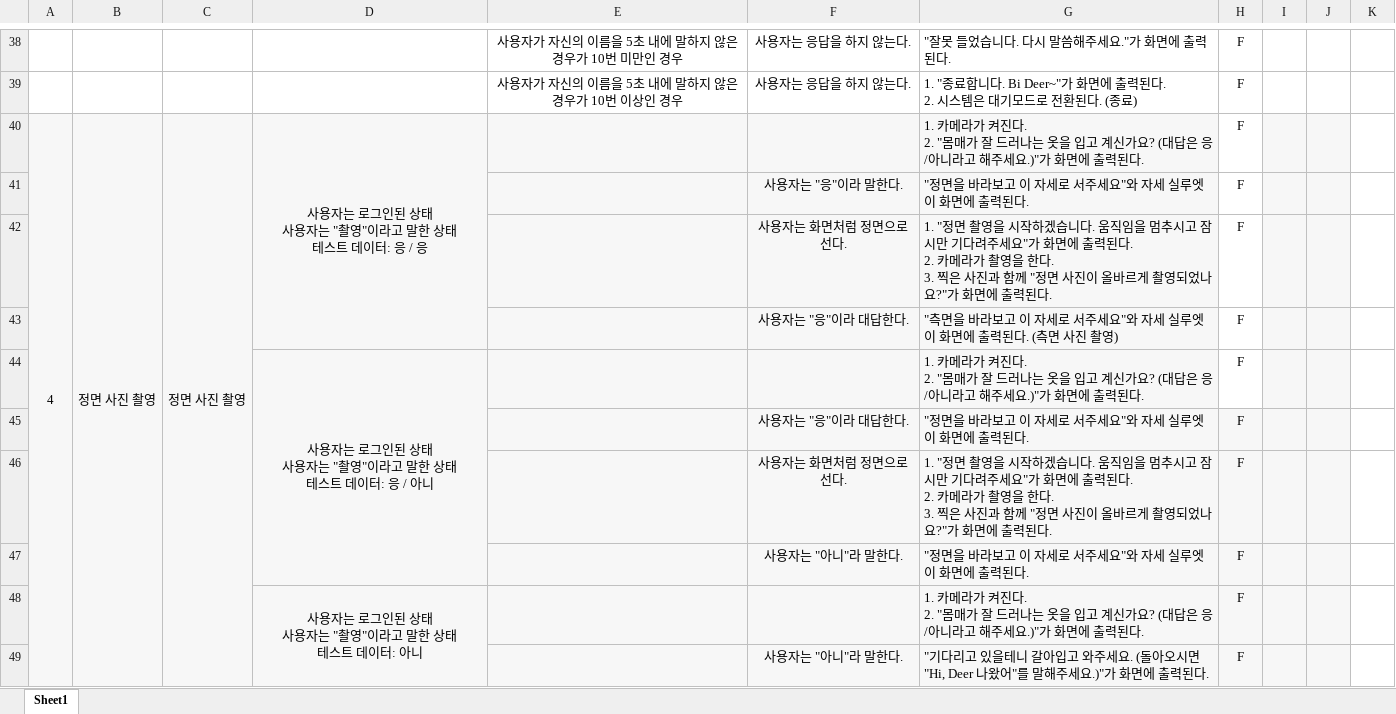
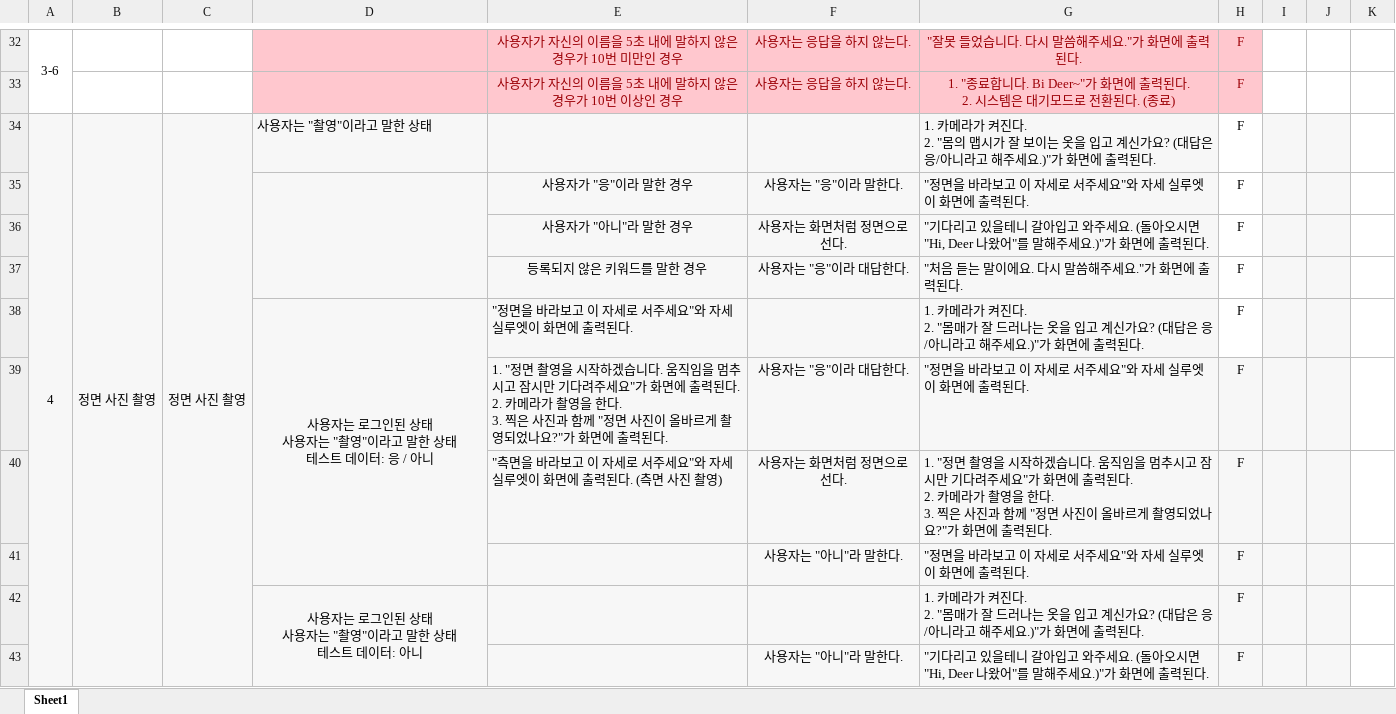
Before and after one commit to leejuye/CapstoneDesign_ideer, an Excel workbook: 발표자료/11주차/testcase_양식수정_초본.xlsm, sheet Sheet1, drawn as a sheet; only a part is shown, gaps mark what is left out; values as stored, in another font and other column widths than the file's, no borders; removed rows and columns are numbered as before the commit, all else as after; ↵ is a line break in a cell; the diff covers the shown part only; the diff names each change by its address in the sheet, - before the commit and + after, or states it on an @@ line.

```diff
--- a/발표자료/11주차/testcase_양식수정_초본.xlsm (sheet Sheet1)
+++ b/발표자료/11주차/testcase_양식수정_초본.xlsm (sheet Sheet1)
@@ column A renumbered between rows 3 and 32 @@
+A32:A33 merged
-D32:H33 fill: none
+D32:H33 fill: #FFC7CE
-E32:H33 text colour: black
+E32:H33 text colour: #9C0006
-G32:G33 alignment: left
+G32:G33 alignment: center
-D34: 사용자는 로그인된 상태 ↵ 사용자는 "촬영"이라고 말한 상태 ↵ 테스트 데이터: 응 / 응
+D34: 사용자는 "촬영"이라고 말한 상태
-D34 alignment: center
+D34 alignment: left
-D40:D43 merged
-G34: …. ↵ 2. "몸매가 잘 드러나는 옷을…
+G34: …. ↵ 2. "몸의 맵시가 잘 보이는 옷을…
+D35:D37 merged
-E35: (empty)
+E35: 사용자가 "응"이라 말한 경우
-E36: (empty)
+E36: 사용자가 "아니"라 말한 경우
-G36: 1. "정면 촬영을 시작하겠습니다. 움직임을 멈추시고 잠시만 기다려주세요"가 화면에 출력된다. ↵ 2. 카메라가 촬영을 한다. ↵ 3. 찍은 사진과 함께 "정면 사진이 올바르게 촬영되었나요?"가 화면…
+G36: "기다리고 있을테니 갈아입고 와주세요. (돌아오시면 "Hi, Deer 나왔어"를 말해주세요.)"가 화면…
-E37: (empty)
+E37: 등록되지 않은 키워드를 말한 경우
-G37: "측면을 바라보고 이 자세로 서주세요"와 자세 실루엣이 화면에 출력된다. (측면 사진 촬영)
+G37: "처음 듣는 말이에요. 다시 말씀해주세요."가 화면에 출력된다.
-E38: (empty)
+E38: "정면을 바라보고 이 자세로 서주세요"와 자세 실루엣이 화면에 출력된다.
-E39: (empty)
+E39: 1. "정면 촬영을 시작하겠습니다. 움직임을 멈추시고 잠시만 기다려주세요"가 화면에 출력된다. ↵ 2. 카메라가 촬영을 한다. ↵ 3. 찍은 사진과 함께 "정면 사진이 올바르게 촬영되었나요?"가 화면에 출력된다.
-E40: (empty)
+E40: "측면을 바라보고 이 자세로 서주세요"와 자세 실루엣이 화면에 출력된다. (측면 사진 촬영)
```
Also changed, not shown: 22 added rows, 28 removed rows, 26 edited cells, cell formats and merged cells elsewhere in this sheet.
